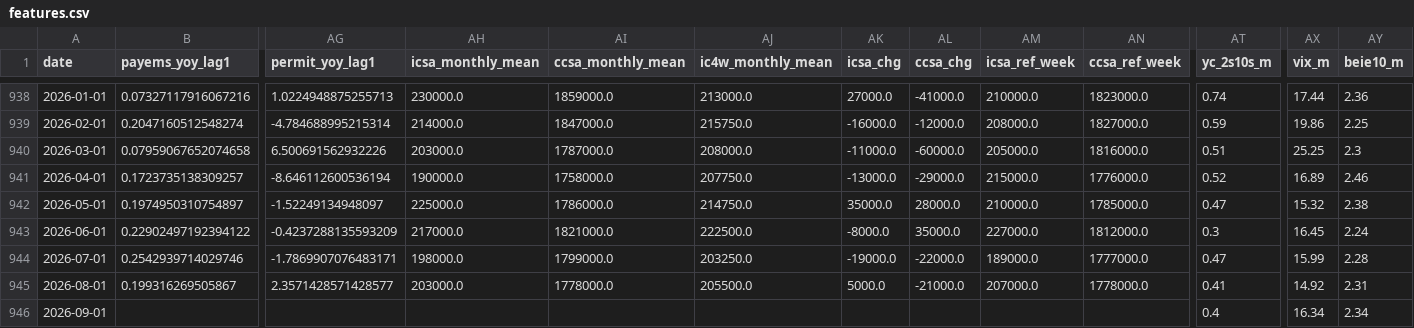
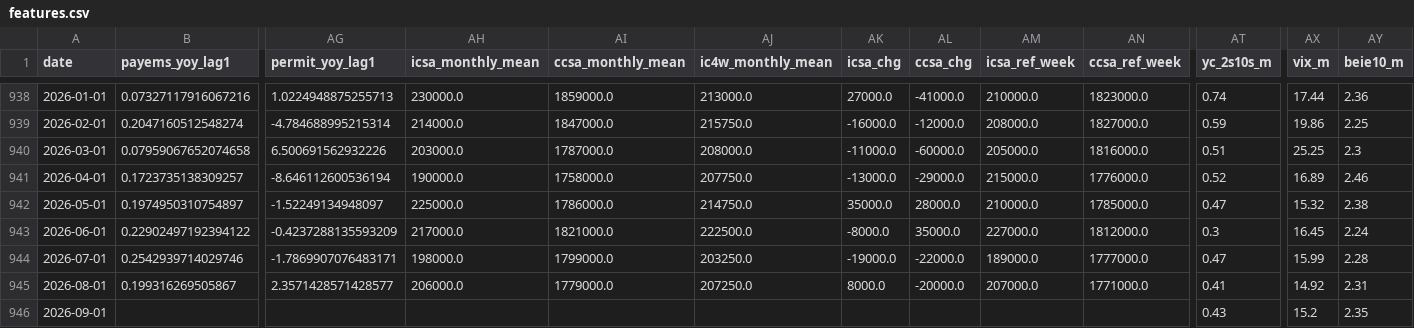
Before and after one commit to farraf-cpu/faractionradar, a CSV file: data/processed/features.csv, drawn as a sheet; only a part is shown, gaps mark what is left out; the diff names each change by its address in the sheet, - before the commit and + after, or states it on an @@ line.

```diff
--- a/data/processed/features.csv
+++ b/data/processed/features.csv
-AH945 (icsa_monthly_mean): 203000.0
+AH945 (icsa_monthly_mean): 206000.0
-AI945 (ccsa_monthly_mean): 1778000.0
+AI945 (ccsa_monthly_mean): 1779000.0
-AJ945 (ic4w_monthly_mean): 205500.0
+AJ945 (ic4w_monthly_mean): 207250.0
-AK945 (icsa_chg): 5000.0
+AK945 (icsa_chg): 8000.0
-AL945 (ccsa_chg): -21000.0
+AL945 (ccsa_chg): -20000.0
-AN945 (ccsa_ref_week): 1778000.0
+AN945 (ccsa_ref_week): 1771000.0
-AT946 (yc_2s10s_m): 0.4
+AT946 (yc_2s10s_m): 0.43
-AX946 (vix_m): 16.34
+AX946 (vix_m): 15.2
-AY946 (beie10_m): 2.34
+AY946 (beie10_m): 2.35
```
Also changed, not shown: data/raw/CCSA.csv, data/raw/IC4WSA.csv, 2 other files.
